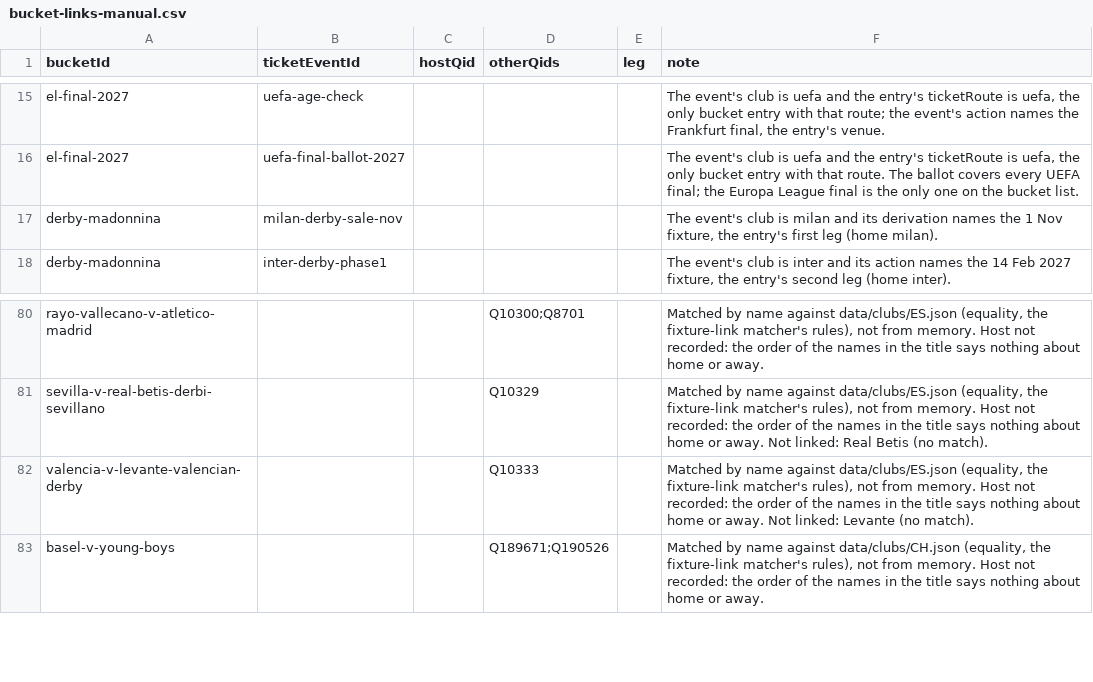
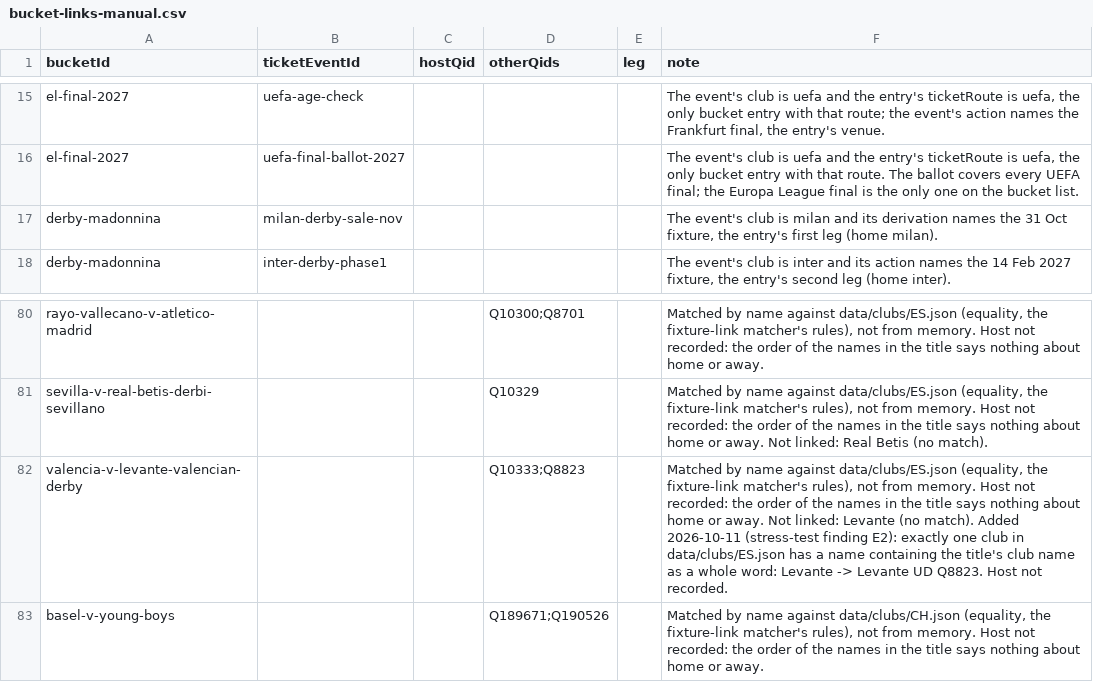
Before and after one commit to AlexGrozavul/Football, a CSV file: data/bucket-links-manual.csv, drawn as a sheet; only a part is shown, gaps mark what is left out; the diff covers the shown part only.

```diff
--- a/data/bucket-links-manual.csv
+++ b/data/bucket-links-manual.csv
@@ -16,3 +16,3 @@ el-final-2027,uefa-age-check,,,,"The event's club is uefa and the entry's ticket
 el-final-2027,uefa-final-ballot-2027,,,,"The event's club is uefa and the entry's ticketRoute is uefa, the only bucket entry with that route. The ballot covers every UEFA final; the Europa League final is the only one on the bucket list."
-derby-madonnina,milan-derby-sale-nov,,,,"The event's club is milan and its derivation names the 1 Nov fixture, the entry's first leg (home milan)."
+derby-madonnina,milan-derby-sale-nov,,,,"The event's club is milan and its derivation names the 31 Oct fixture, the entry's first leg (home milan)."
 derby-madonnina,inter-derby-phase1,,,,"The event's club is inter and its action names the 14 Feb 2027 fixture, the entry's second leg (home inter)."
@@ -81,3 +81,3 @@ rayo-vallecano-v-atletico-madrid,,,Q10300;Q8701,,"Matched by name against data/c
 sevilla-v-real-betis-derbi-sevillano,,,Q10329,,"Matched by name against data/clubs/ES.json (equality, the fixture-link matcher's rules), not from memory. Host not recorded: the order of the names in the title says nothing about home or away. Not linked: Real Betis (no match)."
-valencia-v-levante-valencian-derby,,,Q10333,,"Matched by name against data/clubs/ES.json (equality, the fixture-link matcher's rules), not from memory. Host not recorded: the order of the names in the title says nothing about home or away. Not linked: Levante (no match)."
+valencia-v-levante-valencian-derby,,,Q10333;Q8823,,"Matched by name against data/clubs/ES.json (equality, the fixture-link matcher's rules), not from memory. Host not recorded: the order of the names in the title says nothing about home or away. Not linked: Levante (no match). Added 2026-10-11 (stress-test finding E2): exactly one club in data/clubs/ES.json has a name containing the title's club name as a whole word: Levante -> Levante UD Q8823. Host not recorded."
 basel-v-young-boys,,,Q189671;Q190526,,"Matched by name against data/clubs/CH.json (equality, the fixture-link matcher's rules), not from memory. Host not recorded: the order of the names in the title says nothing about home or away."
```
Also changed, not shown: 1 added row and 18 edited cells elsewhere in this file, 6 other files.
